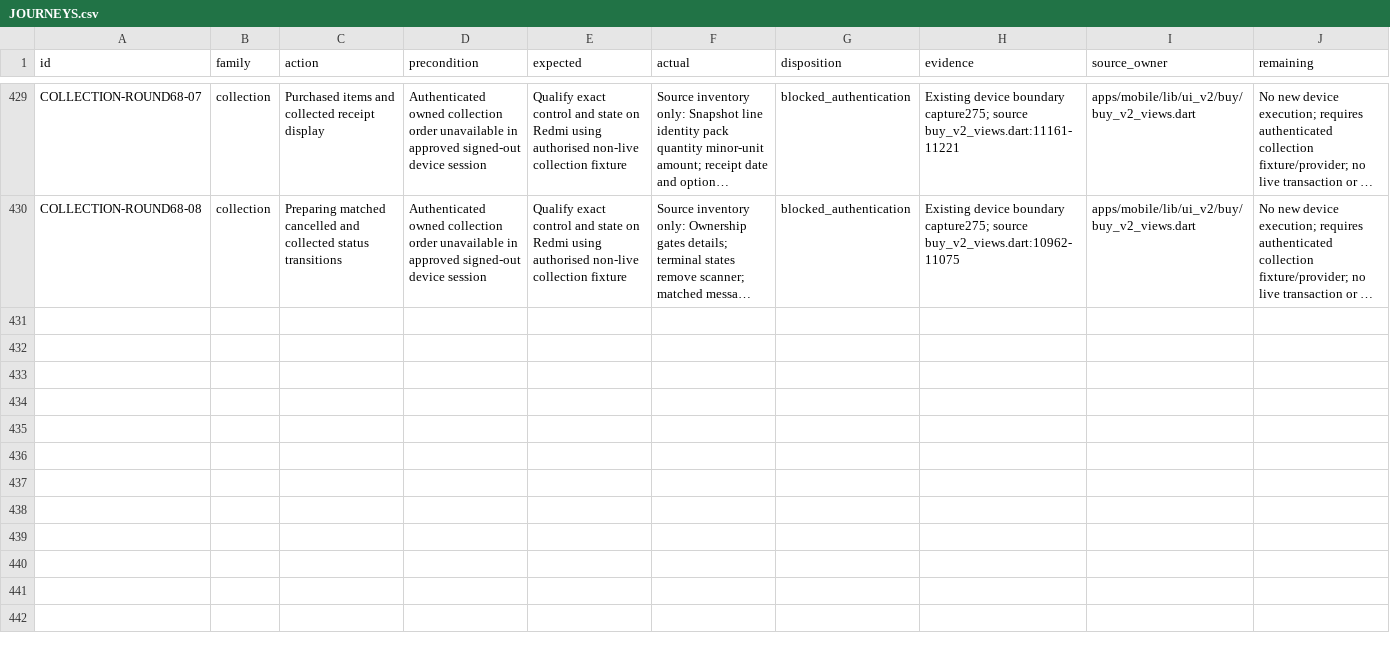
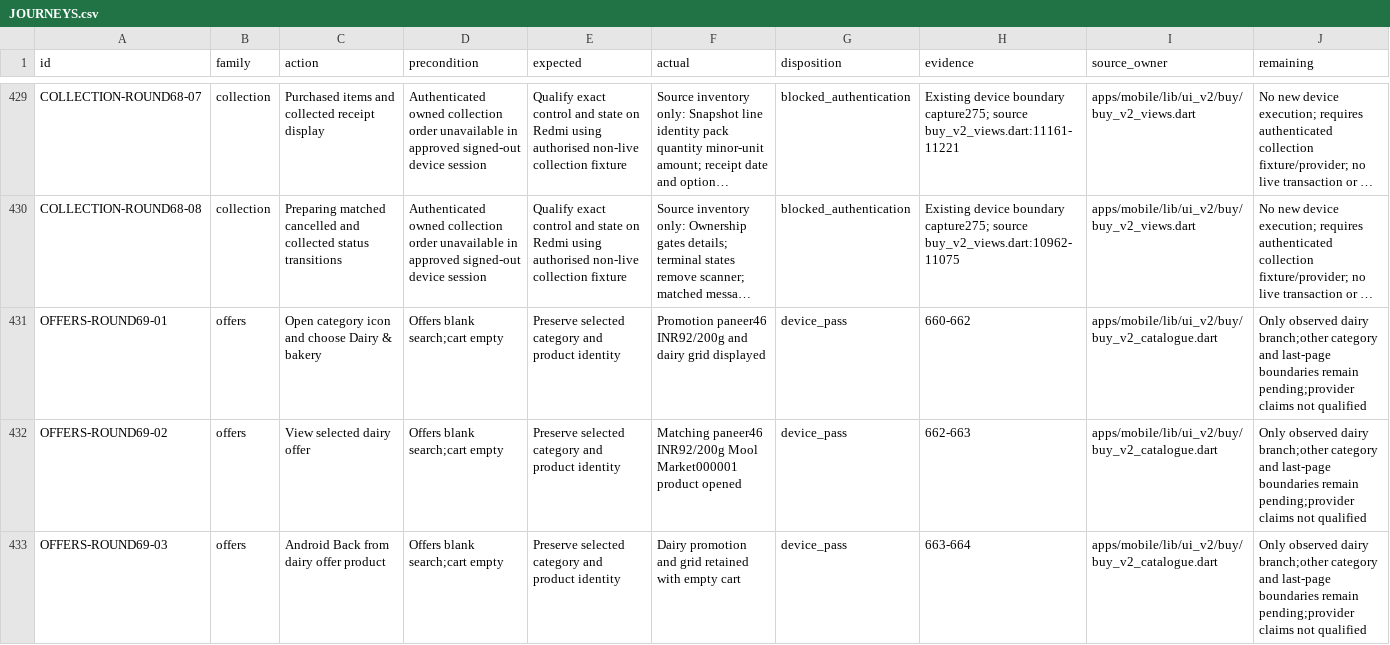
Before and after one commit to Supermanditech/MOOLSOCIAL-PRODUCTION, a CSV file: docs/quality/cursor-redmi-v6-audit-20260913/JOURNEYS.csv, drawn as a sheet; only a part is shown, gaps mark what is left out; long unchanged cells end in …; the diff names each change by its address in the sheet, - before the commit and + after, or states it on an @@ line.

```diff
--- a/docs/quality/cursor-redmi-v6-audit-20260913/JOURNEYS.csv
+++ b/docs/quality/cursor-redmi-v6-audit-20260913/JOURNEYS.csv
+row 431: OFFERS-ROUND69-01 | offers | Open category icon and choose Dairy & bakery | Offers blank search;cart empty | Preserve selected category and product identity | Promotion paneer46 INR92/200g and dairy grid displayed | device_pass | 660-662 | apps/mobile/lib/ui_v2/buy/buy_v2_catalogue.dart | Only observed dairy branch;other category and last-page boundaries remain pending;provider claims not qualified
+row 432: OFFERS-ROUND69-02 | offers | View selected dairy offer | Offers blank search;cart empty | Preserve selected category and product identity | Matching paneer46 INR92/200g Mool Market000001 product opened | device_pass | 662-663 | apps/mobile/lib/ui_v2/buy/buy_v2_catalogue.dart | Only observed dairy branch;other category and last-page boundaries remain pending;provider claims not qualified
+row 433: OFFERS-ROUND69-03 | offers | Android Back from dairy offer product | Offers blank search;cart empty | Preserve selected category and product identity | Dairy promotion and grid retained with empty cart | device_pass | 663-664 | apps/mobile/lib/ui_v2/buy/buy_v2_catalogue.dart | Only observed dairy branch;other category and last-page boundaries remain pending;provider claims not qualified
```
Also changed, not shown: docs/quality/cursor-redmi-v6-audit-20260913/EVIDENCE.csv, 2 other files.
